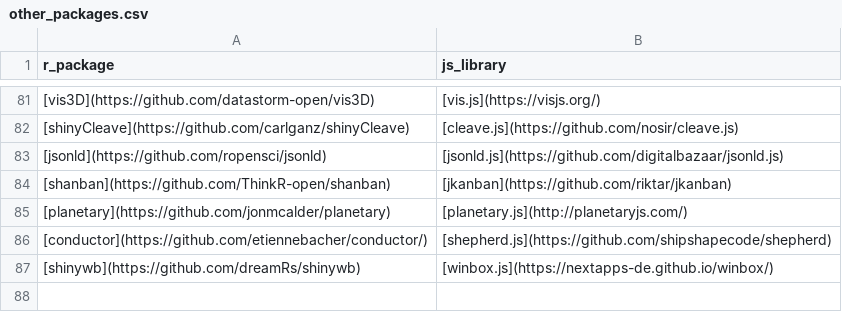
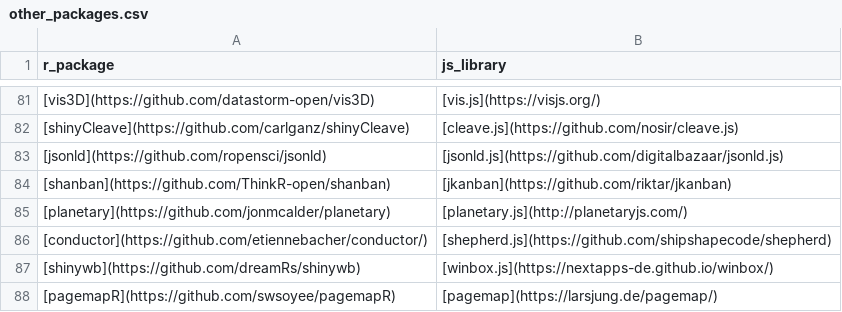
Before and after one commit to etiennebacher/awesome-R-JS-adaptation, a CSV file: other_packages.csv, drawn as a sheet; only a part is shown, gaps mark what is left out; the diff names each change by its address in the sheet, - before the commit and + after, or states it on an @@ line.

Commit message:
Update other_packages.csv

```diff
--- a/other_packages.csv
+++ b/other_packages.csv
+row 88: [pagemapR](https://github.com/swsoyee/pagemapR) | [pagemap](https://larsjung.de/pagemap/)
```
